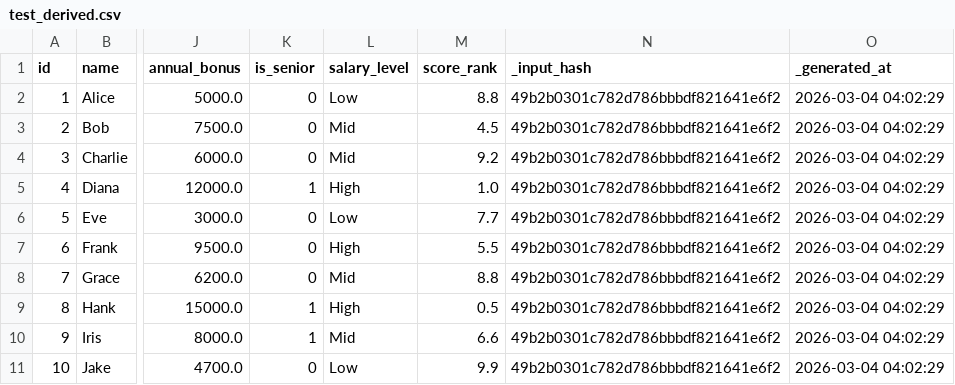
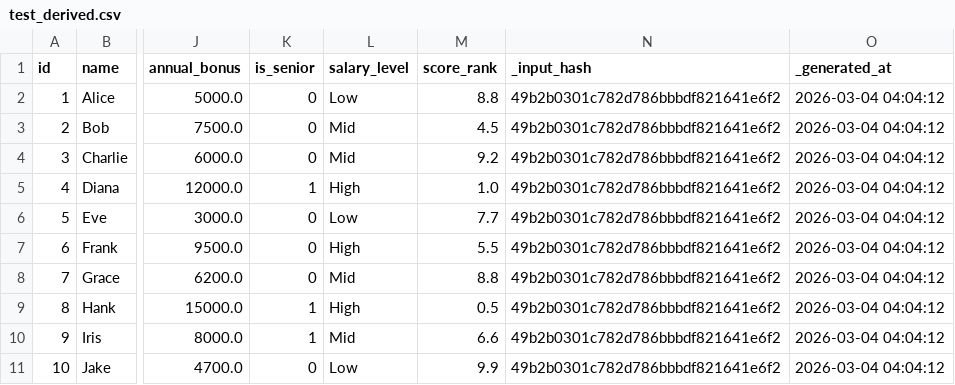
Before and after one commit to marczieee/Group-No.6-Feature-Engineering, a CSV file: output/test_derived.csv, drawn as a sheet; only a part is shown, gaps mark what is left out; the diff names each change by its address in the sheet, - before the commit and + after, or states it on an @@ line.

```diff
--- a/output/test_derived.csv
+++ b/output/test_derived.csv
-O2:O11 (_generated_at): 2026-03-04 04:02:29
+O2:O11 (_generated_at): 2026-03-04 04:04:12
```
Also changed, not shown: output/consolidated_all_features.csv.
